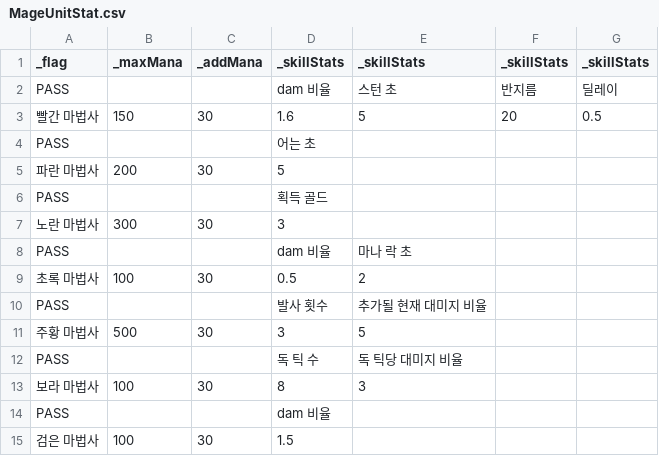
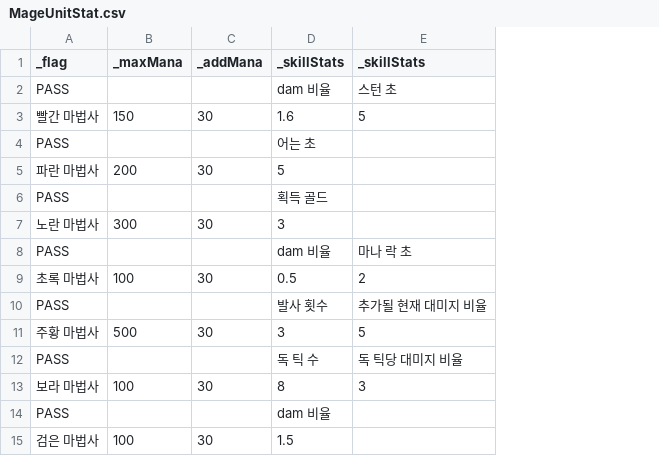
Before and after one commit to Penguin-God/TowerDefenseGame, a CSV file: Assets/Resources/Data/UnitData/MageUnitStat.csv, drawn as a sheet; the diff names each change by its address in the sheet, - before the commit and + after, or states it on an @@ line.

```diff
--- a/Assets/Resources/Data/UnitData/MageUnitStat.csv
+++ b/Assets/Resources/Data/UnitData/MageUnitStat.csv
-column F (_skillStats), rows 2-3: 반지름 | 20
-column G (_skillStats), rows 2-3: 딜레이 | 0.5
```
Also changed, not shown: Assets/Resources/Data/UnitData/UnitPassiveStat.csv, 5 other files.
